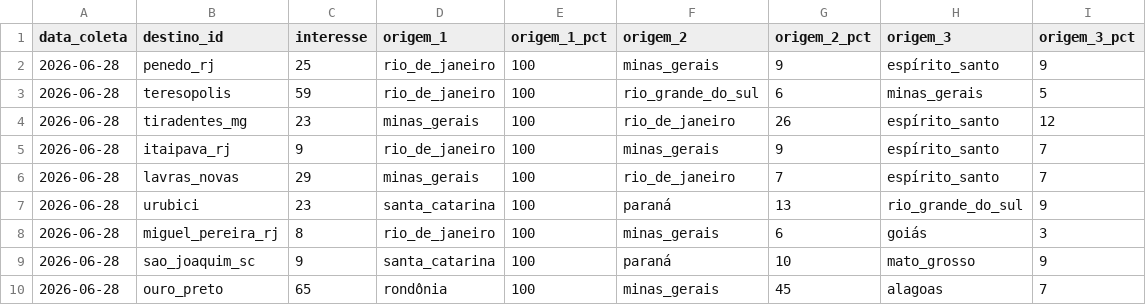
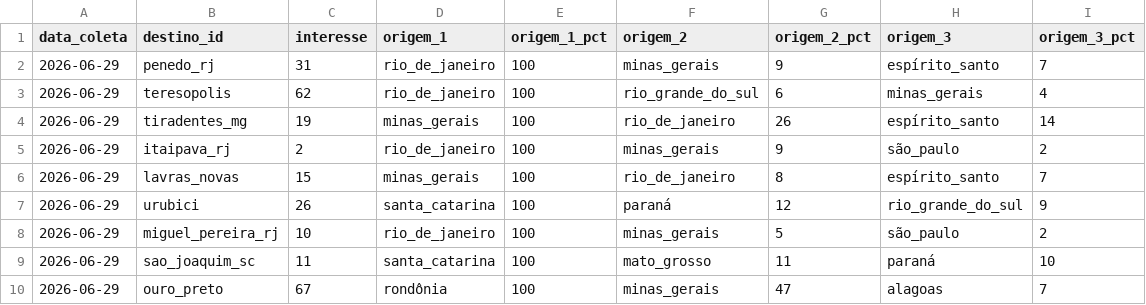
Before and after one commit to LIEZIOABR/pulse-amazonia, a CSV file: coleta-serras-concorrentes.csv, drawn as a sheet.

```diff
--- a/coleta-serras-concorrentes.csv
+++ b/coleta-serras-concorrentes.csv
@@ -1,10 +1,10 @@
 data_coleta,destino_id,interesse,origem_1,origem_1_pct,origem_2,origem_2_pct,origem_3,origem_3_pct
-2026-06-28,penedo_rj,25,rio_de_janeiro,100,minas_gerais,9,espírito_santo,9
-2026-06-28,teresopolis,59,rio_de_janeiro,100,rio_grande_do_sul,6,minas_gerais,5
-2026-06-28,tiradentes_mg,23,minas_gerais,100,rio_de_janeiro,26,espírito_santo,12
-2026-06-28,itaipava_rj,9,rio_de_janeiro,100,minas_gerais,9,espírito_santo,7
-2026-06-28,lavras_novas,29,minas_gerais,100,rio_de_janeiro,7,espírito_santo,7
-2026-06-28,urubici,23,santa_catarina,100,paraná,13,rio_grande_do_sul,9
-2026-06-28,miguel_pereira_rj,8,rio_de_janeiro,100,minas_gerais,6,goiás,3
-2026-06-28,sao_joaquim_sc,9,santa_catarina,100,paraná,10,mato_grosso,9
-2026-06-28,ouro_preto,65,rondônia,100,minas_gerais,45,alagoas,7
+2026-06-29,penedo_rj,31,rio_de_janeiro,100,minas_gerais,9,espírito_santo,7
+2026-06-29,teresopolis,62,rio_de_janeiro,100,rio_grande_do_sul,6,minas_gerais,4
+2026-06-29,tiradentes_mg,19,minas_gerais,100,rio_de_janeiro,26,espírito_santo,14
+2026-06-29,itaipava_rj,2,rio_de_janeiro,100,minas_gerais,9,são_paulo,2
+2026-06-29,lavras_novas,15,minas_gerais,100,rio_de_janeiro,8,espírito_santo,7
+2026-06-29,urubici,26,santa_catarina,100,paraná,12,rio_grande_do_sul,9
+2026-06-29,miguel_pereira_rj,10,rio_de_janeiro,100,minas_gerais,5,são_paulo,2
+2026-06-29,sao_joaquim_sc,11,santa_catarina,100,mato_grosso,11,paraná,10
+2026-06-29,ouro_preto,67,rondônia,100,minas_gerais,47,alagoas,7
```
Also changed, not shown: coleta-serras-ancora.csv.
